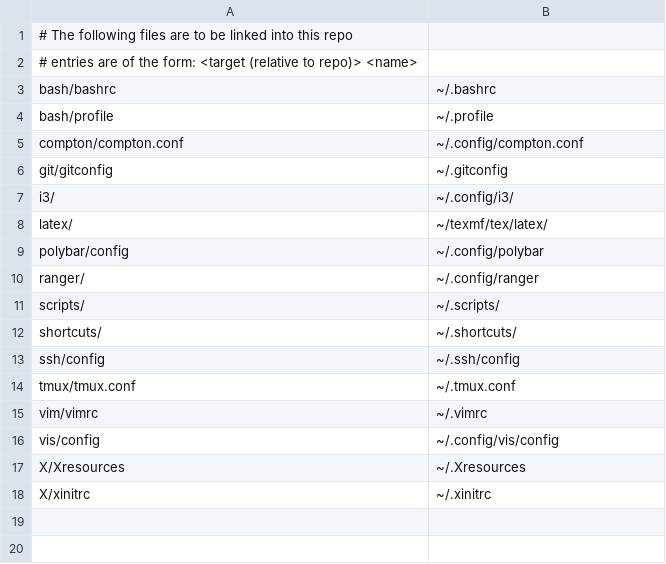
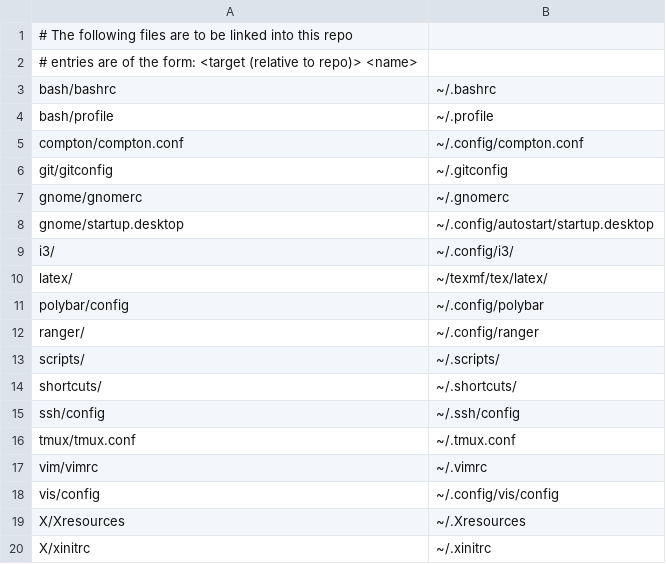
Before and after one commit to craigfe/dotfiles, a TSV file: setup/links.tsv, drawn as a sheet.

Commit message:
Add settings for GNOME

```diff
--- a/setup/links.tsv
+++ b/setup/links.tsv
@@ -6,2 +6,4 @@ compton/compton.conf	~/.config/compton.conf
 git/gitconfig	~/.gitconfig
+gnome/gnomerc	~/.gnomerc
+gnome/startup.desktop	~/.config/autostart/startup.desktop
 i3/	~/.config/i3/
```
Also changed, not shown: 2 other files.
